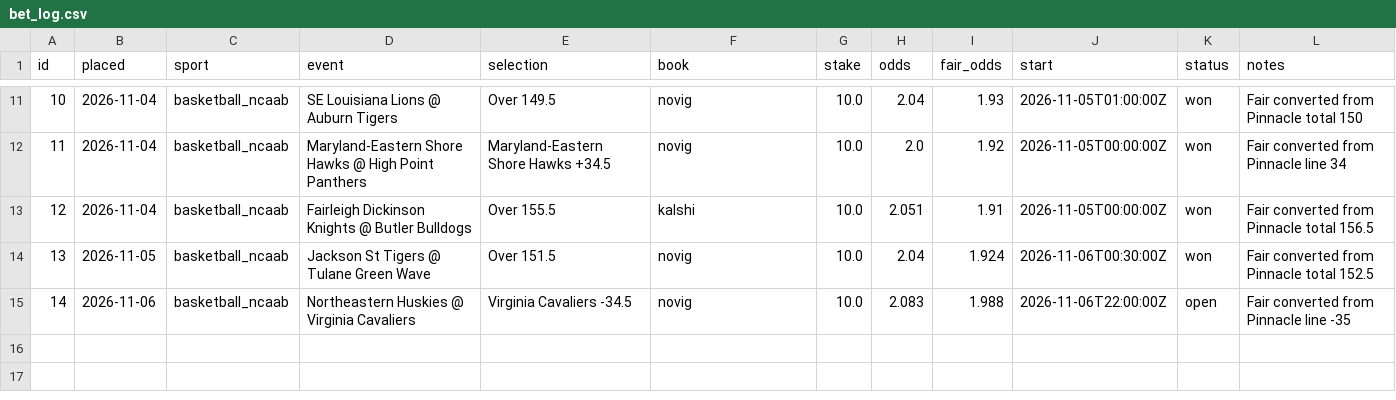
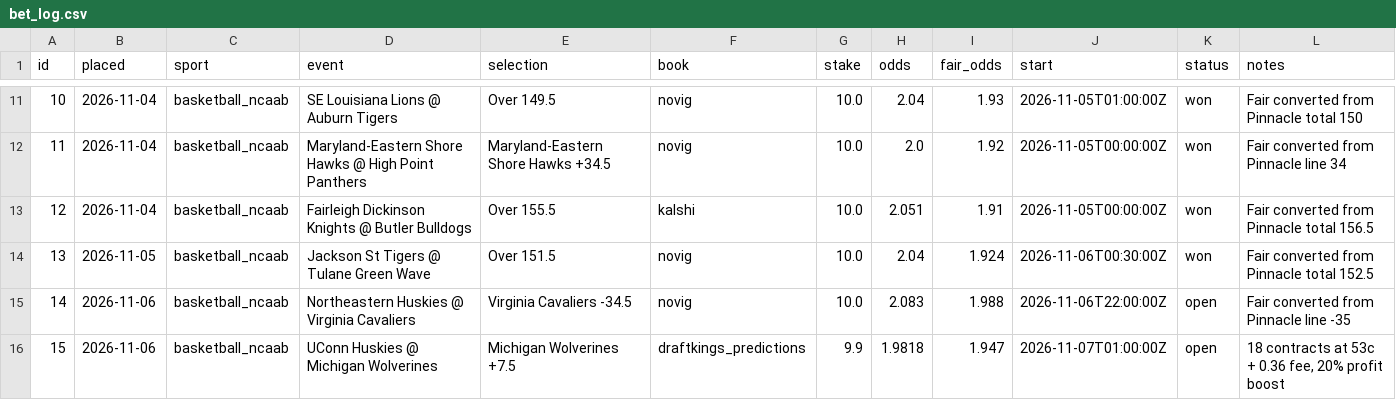
Before and after one commit to thomasreek/Bets, a CSV file: bet_log.csv, drawn as a sheet; only a part is shown, gaps mark what is left out; the diff names each change by its address in the sheet, - before the commit and + after, or states it on an @@ line.

```diff
--- a/bet_log.csv
+++ b/bet_log.csv
+row 16: 15 | 2026-11-06 | basketball_ncaab | UConn Huskies @ Michigan Wolverines | Michigan Wolverines +7.5 | draftkings_predictions | 9.9 | 1.9818 | 1.947 | 2026-11-07T01:00:00Z | open | 18 contracts at 53c + 0.36 fee, 20% profit boost
```
Also changed, not shown: 1 other file.
